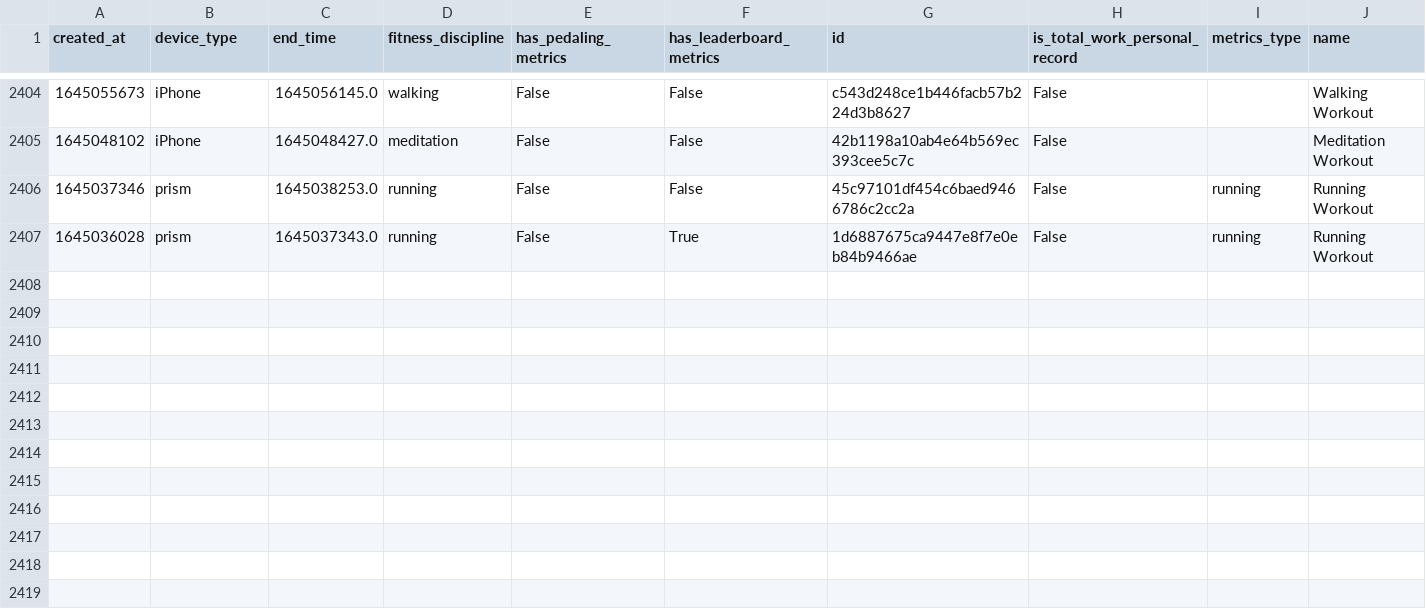
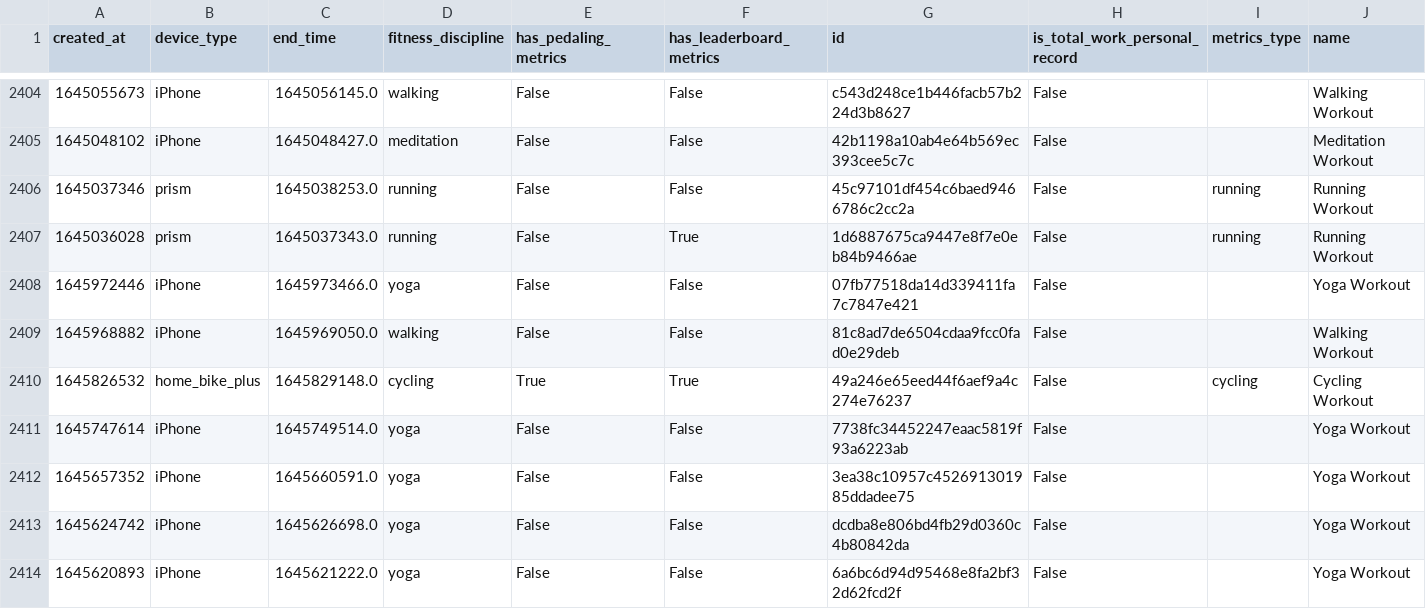
Before and after one commit to Walter-Ullon/Peloton-Dashboard, a CSV file: data/instructor_data/instructor_workouts/Jess_Sims.csv, drawn as a sheet; only a part is shown, gaps mark what is left out; rows hold the shown columns only; the diff names each change by its address in the sheet, - before the commit and + after, or states it on an @@ line.

```diff
--- a/data/instructor_data/instructor_workouts/Jess_Sims.csv
+++ b/data/instructor_data/instructor_workouts/Jess_Sims.csv
+row 2408: 1645972446 | iPhone | 1645973466.0 | yoga | False | False | 07fb77518da14d339411fa7c7847e421 | False |  | Yoga Workout
+row 2409: 1645968882 | iPhone | 1645969050.0 | walking | False | False | 81c8ad7de6504cdaa9fcc0fad0e29deb | False |  | Walking Workout
+row 2410: 1645826532 | home_bike_plus | 1645829148.0 | cycling | True | True | 49a246e65eed44f6aef9a4c274e76237 | False | cycling | Cycling Workout
+row 2411: 1645747614 | iPhone | 1645749514.0 | yoga | False | False | 7738fc34452247eaac5819f93a6223ab | False |  | Yoga Workout
+row 2412: 1645657352 | iPhone | 1645660591.0 | yoga | False | False | 3ea38c10957c452691301985ddadee75 | False |  | Yoga Workout
+row 2413: 1645624742 | iPhone | 1645626698.0 | yoga | False | False | dcdba8e806bd4fb29d0360c4b80842da | False |  | Yoga Workout
+row 2414: 1645620893 | iPhone | 1645621222.0 | yoga | False | False | 6a6bc6d94d95468e8fa2bf32d62fcd2f | False |  | Yoga Workout
```
Also changed, not shown: data/instructor_data/instructor_workouts/Andy_Speer.csv, data/instructor_data/instructor_workouts/Jeffrey_McEachern.csv, 16 other files.
